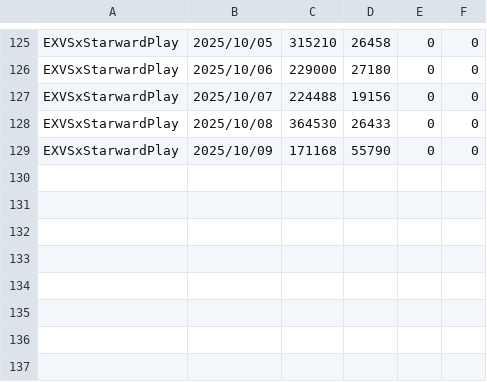
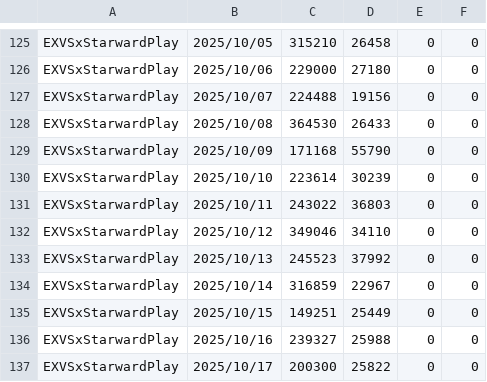
Before and after one commit to iwakiridrcm/youtube-find, a CSV file: EXVSxStarwardPlay/EXVSxStarwardPlay.csv, drawn as a sheet; only a part is shown, gaps mark what is left out; the diff names each change by its address in the sheet, - before the commit and + after, or states it on an @@ line.

```diff
--- a/EXVSxStarwardPlay/EXVSxStarwardPlay.csv
+++ b/EXVSxStarwardPlay/EXVSxStarwardPlay.csv
+row 130: EXVSxStarwardPlay | 2025/10/10 | 223614 | 30239 | 0 | 0
+row 131: EXVSxStarwardPlay | 2025/10/11 | 243022 | 36803 | 0 | 0
+row 132: EXVSxStarwardPlay | 2025/10/12 | 349046 | 34110 | 0 | 0
+row 133: EXVSxStarwardPlay | 2025/10/13 | 245523 | 37992 | 0 | 0
+row 134: EXVSxStarwardPlay | 2025/10/14 | 316859 | 22967 | 0 | 0
+row 135: EXVSxStarwardPlay | 2025/10/15 | 149251 | 25449 | 0 | 0
+row 136: EXVSxStarwardPlay | 2025/10/16 | 239327 | 25988 | 0 | 0
+row 137: EXVSxStarwardPlay | 2025/10/17 | 200300 | 25822 | 0 | 0
```
Also changed, not shown: EXVSxStarwardLive/EXVSxStarwardLive.csv, EXVSxStarwardPost/EXVSxStarwardPost.csv, 24 other files.
